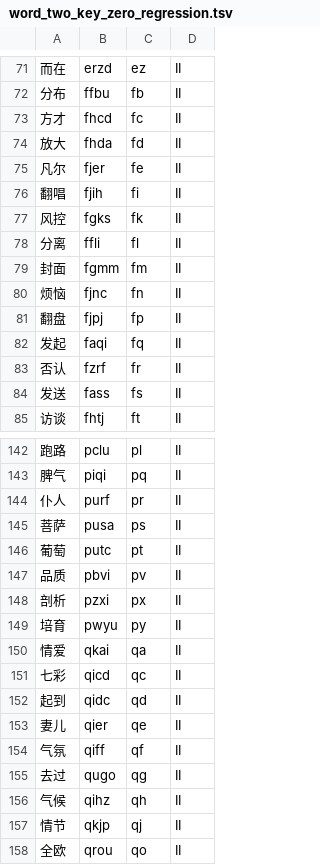
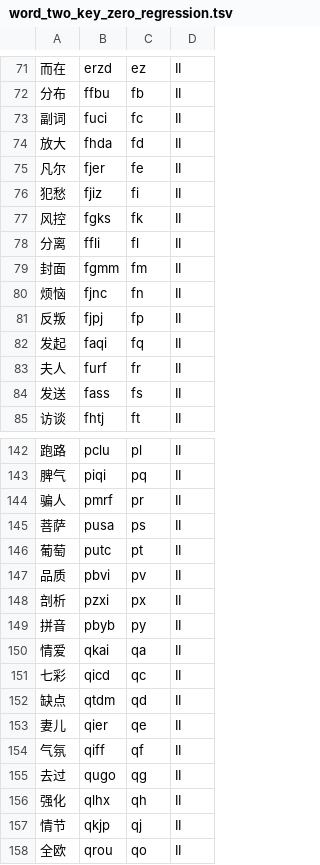
Before and after one commit to jacek4yang/rime-xhup-flow, a TSV file: data/shortcuts/word_two_key_zero_regression.tsv, drawn as a sheet; only a part is shown, gaps mark what is left out; the diff covers the shown part only.

```diff
--- a/data/shortcuts/word_two_key_zero_regression.tsv
+++ b/data/shortcuts/word_two_key_zero_regression.tsv
@@ -72,6 +72,6 @@
 分布	ffbu	fb	II
-方才	fhcd	fc	II
+副词	fuci	fc	II
 放大	fhda	fd	II
 凡尔	fjer	fe	II
-翻唱	fjih	fi	II
+犯愁	fjiz	fi	II
 风控	fgks	fk	II
@@ -80,5 +80,5 @@
 烦恼	fjnc	fn	II
-翻盘	fjpj	fp	II
+反叛	fjpj	fp	II
 发起	faqi	fq	II
-否认	fzrf	fr	II
+夫人	furf	fr	II
 发送	fass	fs	II
@@ -143,3 +143,3 @@
 脾气	piqi	pq	II
-仆人	purf	pr	II
+骗人	pmrf	pr	II
 菩萨	pusa	ps	II
@@ -148,6 +148,6 @@
 剖析	pzxi	px	II
-培育	pwyu	py	II
+拼音	pbyb	py	II
 情爱	qkai	qa	II
 七彩	qicd	qc	II
-起到	qidc	qd	II
+缺点	qtdm	qd	II
 妻儿	qier	qe	II
@@ -155,3 +155,3 @@
 去过	qugo	qg	II
-气候	qihz	qh	II
+强化	qlhx	qh	II
 情节	qkjp	qj	II
```
Also changed, not shown: 1 added row and 64 edited cells elsewhere in this file, data/shortcuts/word_fixed_first.tsv, 23 other files.
